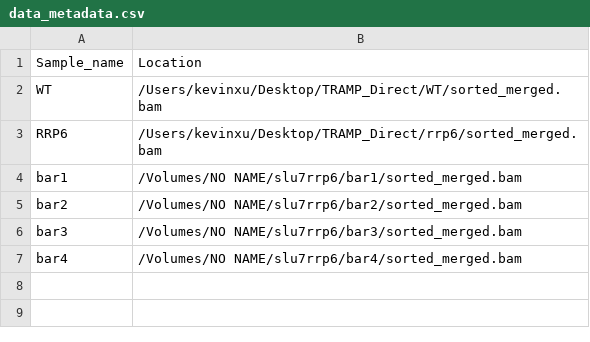
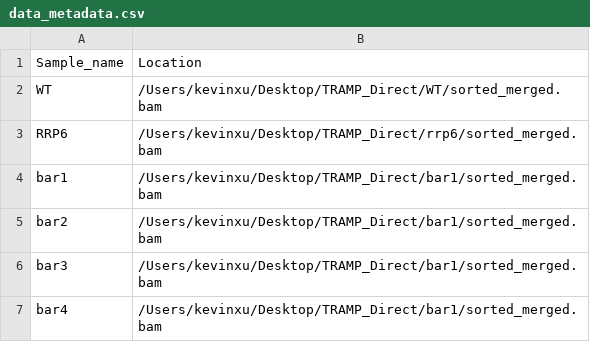
Before and after one commit to SamDeMario-lab/NanoBlot, a CSV file: user_input_files/data_metadata.csv, drawn as a sheet.

```diff
--- a/user_input_files/data_metadata.csv
+++ b/user_input_files/data_metadata.csv
@@ -3,5 +3,5 @@ WT	/Users/kevinxu/Desktop/TRAMP_Direct/WT/sorted_merged.bam
 RRP6	/Users/kevinxu/Desktop/TRAMP_Direct/rrp6/sorted_merged.bam
-bar1	/Volumes/NO NAME/slu7rrp6/bar1/sorted_merged.bam
-bar2	/Volumes/NO NAME/slu7rrp6/bar2/sorted_merged.bam
-bar3	/Volumes/NO NAME/slu7rrp6/bar3/sorted_merged.bam
-bar4	/Volumes/NO NAME/slu7rrp6/bar4/sorted_merged.bam
+bar1	/Users/kevinxu/Desktop/TRAMP_Direct/bar1/sorted_merged.bam
+bar2	/Users/kevinxu/Desktop/TRAMP_Direct/bar1/sorted_merged.bam
+bar3	/Users/kevinxu/Desktop/TRAMP_Direct/bar1/sorted_merged.bam
+bar4	/Users/kevinxu/Desktop/TRAMP_Direct/bar1/sorted_merged.bam
```
Also changed, not shown: user_input_files/plot_data_RTPCR.csv, 5 other files.
